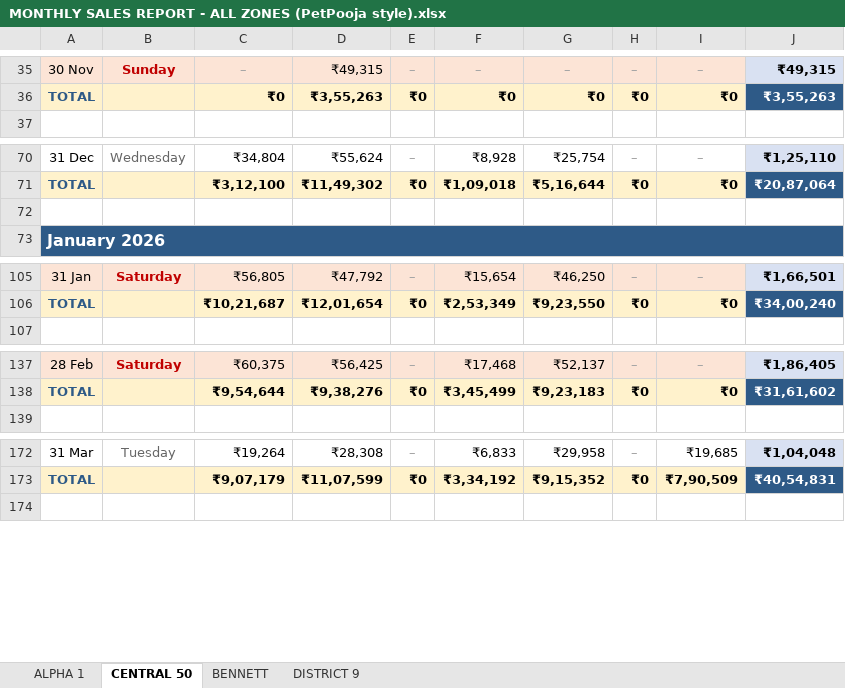
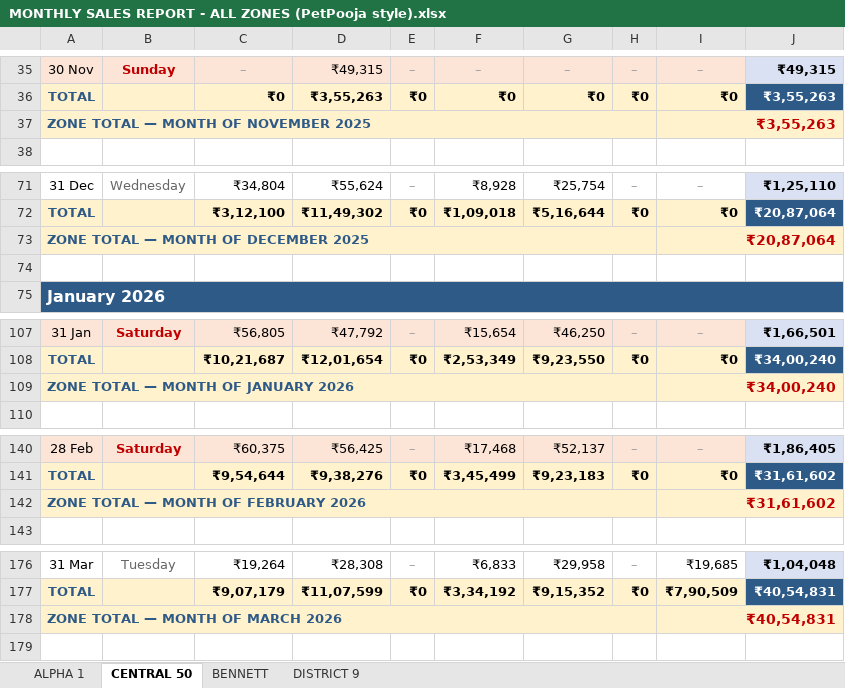
Before and after one commit to ShivanshPande19/etl_work_new, an Excel workbook: MONTHLY SALES REPORT - ALL ZONES (PetPooja style).xlsx, sheet CENTRAL 50, drawn as a sheet; only a part is shown, gaps mark what is left out; values as stored, in another font and other column widths than the file's, no borders; the diff covers the shown part only; the diff names each change by its address in the sheet, - before the commit and + after, or states it on an @@ line.

Commit message:
Add per-month ZONE TOTAL callout after each month's table
Each month block now ends with a 'ZONE TOTAL - MONTH OF <MONTH> <YEAR>'
callout line showing that month's total, in addition to the overall
zone grand total at the bottom.

```diff
--- a/MONTHLY SALES REPORT - ALL ZONES (PetPooja style).xlsx (sheet CENTRAL 50)
+++ b/MONTHLY SALES REPORT - ALL ZONES (PetPooja style).xlsx (sheet CENTRAL 50)
+row 37: ZONE TOTAL — MONTH OF NOVEMBER 2025 |  |  |  |  |  |  |  | ₹3,55,263
+row 73: ZONE TOTAL — MONTH OF DECEMBER 2025 |  |  |  |  |  |  |  | ₹20,87,064
+row 109: ZONE TOTAL — MONTH OF JANUARY 2026 |  |  |  |  |  |  |  | ₹34,00,240
+row 142: ZONE TOTAL — MONTH OF FEBRUARY 2026 |  |  |  |  |  |  |  | ₹31,61,602
+row 178: ZONE TOTAL — MONTH OF MARCH 2026 |  |  |  |  |  |  |  | ₹40,54,831
```
Also changed, not shown: 6 added rows elsewhere in this sheet, sheet ALPHA 1, sheet BENNETT, sheet DISTRICT 9, 4 other files.
